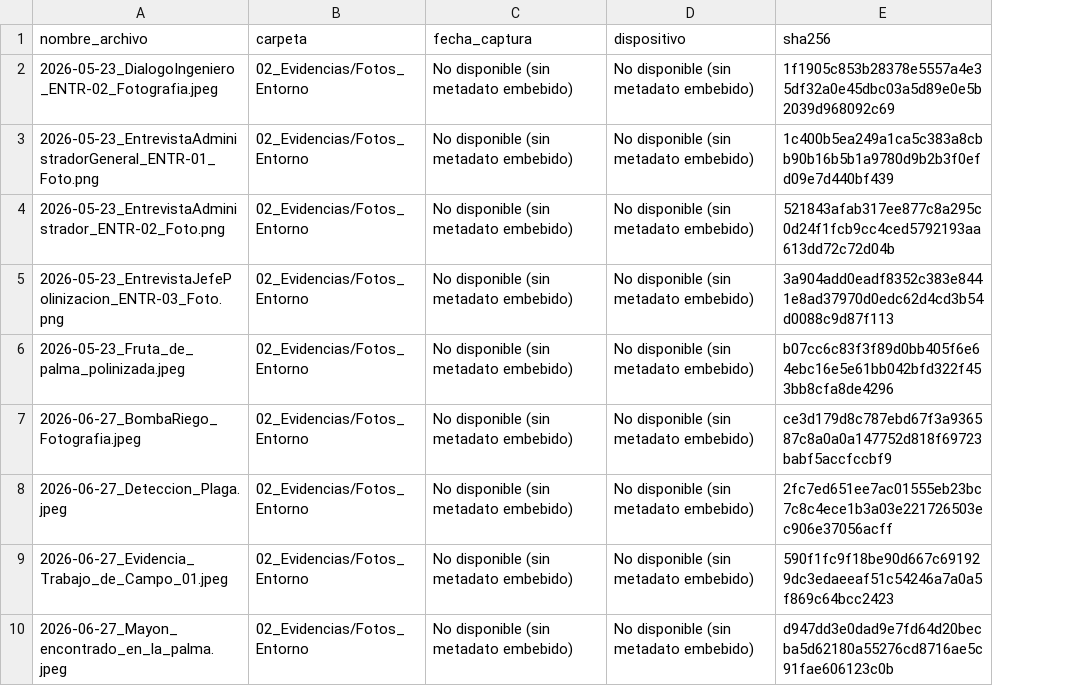
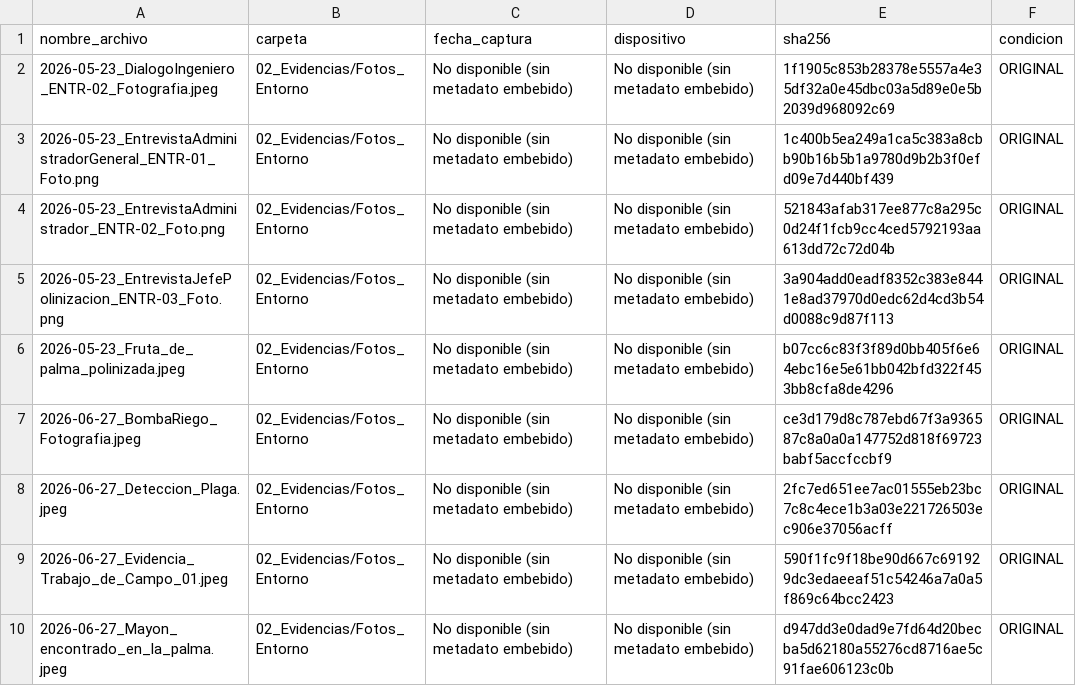
Before and after one commit to AlanNVR/SIMPA_ISR401, a CSV file: 10_Autoria/exif_inventario.csv, drawn as a sheet; only a part is shown; the diff names each change by its address in the sheet, - before the commit and + after, or states it on an @@ line.

Commit message:
audit: actualizar inventario EXIF de aplicacion

```diff
--- a/10_Autoria/exif_inventario.csv
+++ b/10_Autoria/exif_inventario.csv
+column F (condicion), rows 2-10: all ORIGINAL
```
